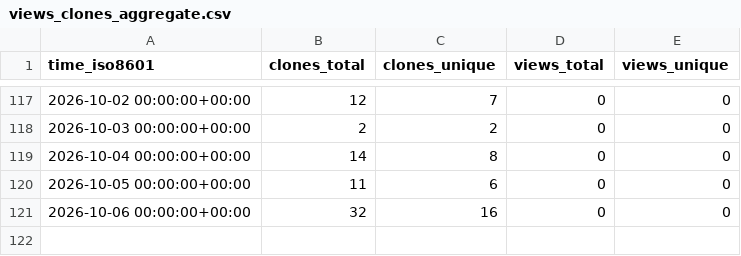
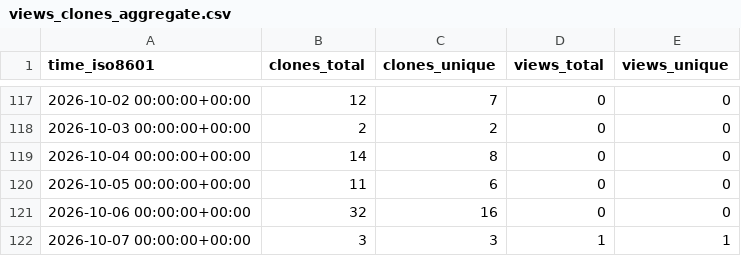
Before and after one commit to alessiobianchini/alessiobianchini, a CSV file: alessiobianchini/alessiobianchini/ghrs-data/views_clones_aggregate.csv, drawn as a sheet; only a part is shown, gaps mark what is left out.

```diff
--- a/alessiobianchini/alessiobianchini/ghrs-data/views_clones_aggregate.csv
+++ b/alessiobianchini/alessiobianchini/ghrs-data/views_clones_aggregate.csv
@@ -121 +121,2 @@ time_iso8601,clones_total,clones_unique,views_total,views_unique
 2026-10-06 00:00:00+00:00,32,16,0,0
+2026-10-07 00:00:00+00:00,3,3,1,1
```
Also changed, not shown: 1 other file.
